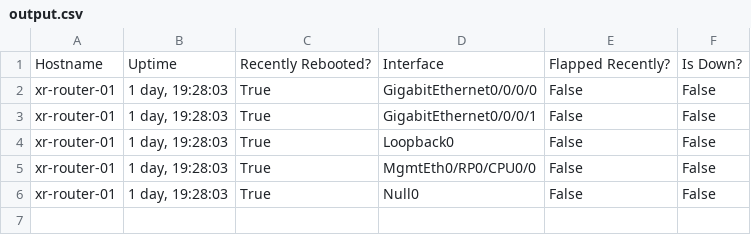
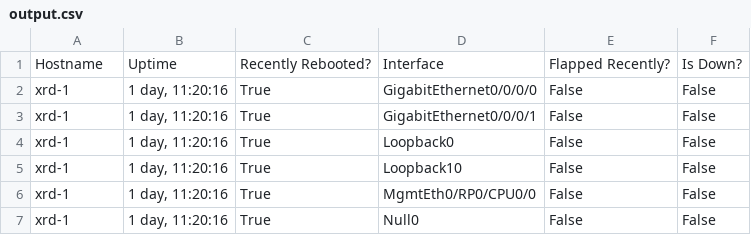
Before and after one commit to PK-project99/py-13-network-health-dashboard, a CSV file: output.csv, drawn as a sheet.

```diff
--- a/output.csv
+++ b/output.csv
@@ -1,6 +1,7 @@
 Hostname,Uptime,Recently Rebooted?,Interface,Flapped Recently?,Is Down?
-xr-router-01,"1 day, 19:28:03",True,GigabitEthernet0/0/0/0,False,False
-xr-router-01,"1 day, 19:28:03",True,GigabitEthernet0/0/0/1,False,False
-xr-router-01,"1 day, 19:28:03",True,Loopback0,False,False
-xr-router-01,"1 day, 19:28:03",True,MgmtEth0/RP0/CPU0/0,False,False
-xr-router-01,"1 day, 19:28:03",True,Null0,False,False
+xrd-1,"1 day, 11:20:16",True,GigabitEthernet0/0/0/0,False,False
+xrd-1,"1 day, 11:20:16",True,GigabitEthernet0/0/0/1,False,False
+xrd-1,"1 day, 11:20:16",True,Loopback0,False,False
+xrd-1,"1 day, 11:20:16",True,Loopback10,False,False
+xrd-1,"1 day, 11:20:16",True,MgmtEth0/RP0/CPU0/0,False,False
+xrd-1,"1 day, 11:20:16",True,Null0,False,False
```
Also changed, not shown: 4 other files.
